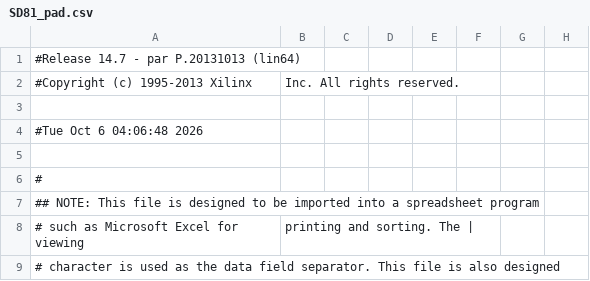
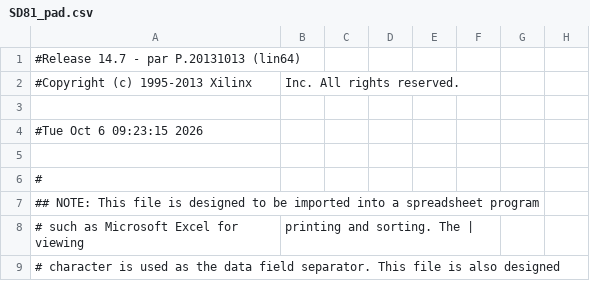
Before and after one commit to wilco2009/SD81-Booster, a CSV file: FPGA/SD81V2.1000/SD81_pad.csv, drawn as a sheet; only a part is shown; the diff names each change by its address in the sheet, - before the commit and + after, or states it on an @@ line.

```diff
--- a/FPGA/SD81V2.1000/SD81_pad.csv
+++ b/FPGA/SD81V2.1000/SD81_pad.csv
-A4: #Tue Oct 6 04:06:48 2026
+A4: #Tue Oct 6 09:23:15 2026
```
Also changed, not shown: 9 other files.
